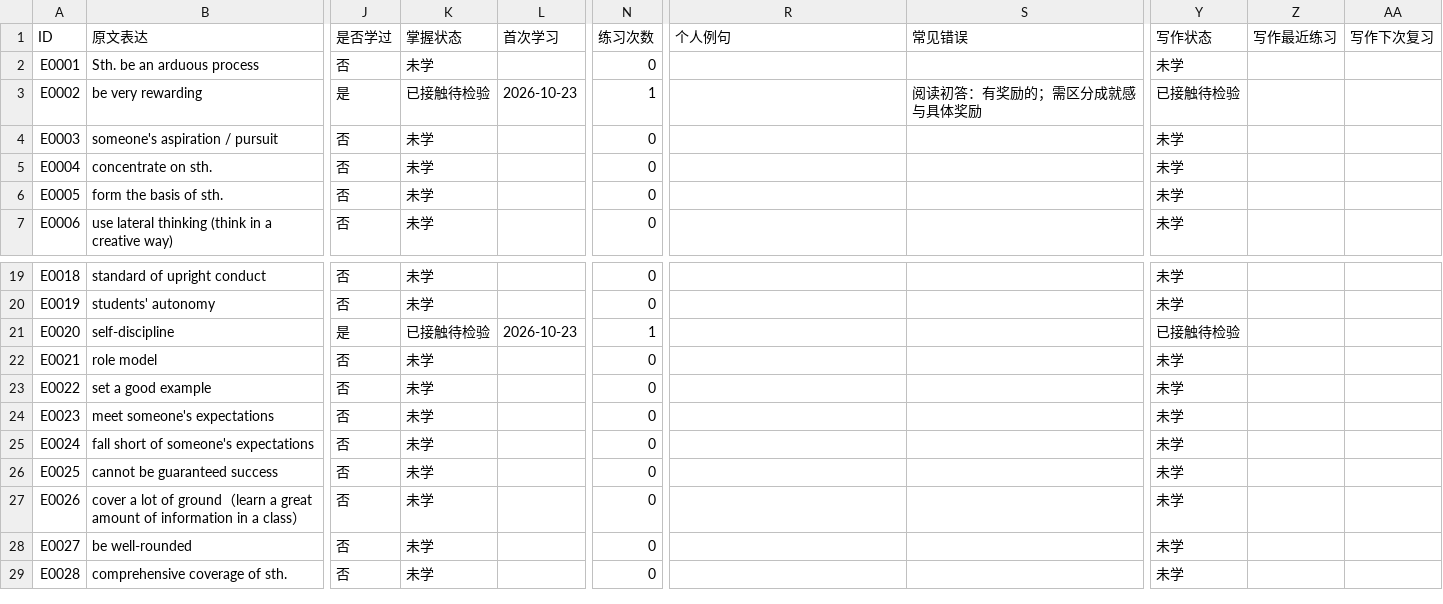
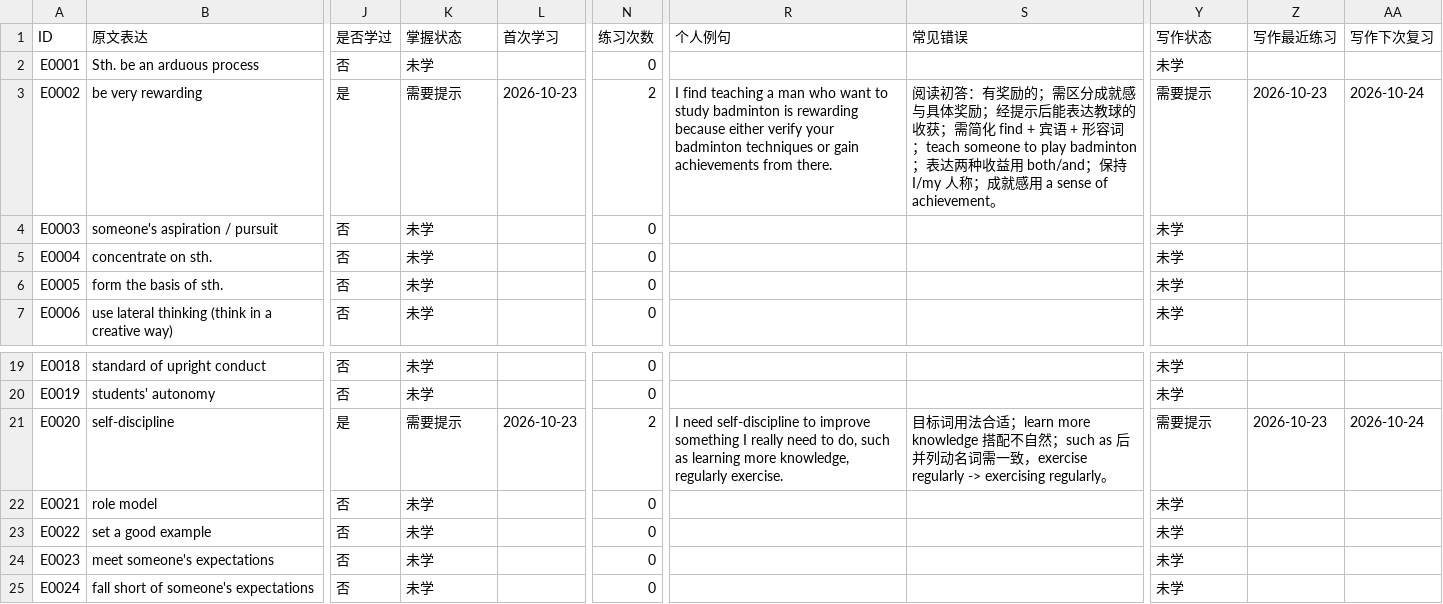
Before and after one commit to lukewjh/LearningEnglishChunksbyAgent, a CSV file: 表达库.csv, drawn as a sheet; only a part is shown, gaps mark what is left out; the shorter side is filled out with more unchanged rows; the diff names each change by its address in the sheet, - before the commit and + after, or states it on an @@ line.

Commit message:
Record prompted writing round and badminton teaching feedback

```diff
--- a/表达库.csv
+++ b/表达库.csv
-K3 (掌握状态): 已接触待检验
+K3 (掌握状态): 需要提示
-N3 (练习次数): 1
+N3 (练习次数): 2
-R3 (个人例句): (empty)
+R3 (个人例句): I find teaching a man who want to study badminton is rewarding because either verify your badminton techniques or gain achievements from there.
-S3 (常见错误): …具体奖励
+S3 (常见错误): …具体奖励；经提示后能表达教球的收获；需简化 find + 宾语 + 形容词；teach someone to play badminton；表达两种收益用 both/and；保持 I/my 人称；成就感用 a sense of achievement。
-Y3 (写作状态): 已接触待检验
+Y3 (写作状态): 需要提示
-Z3 (写作最近练习): (empty)
+Z3 (写作最近练习): 2026-10-23
-AA3 (写作下次复习): (empty)
+AA3 (写作下次复习): 2026-10-24
-K21 (掌握状态): 已接触待检验
+K21 (掌握状态): 需要提示
-N21 (练习次数): 1
+N21 (练习次数): 2
-R21 (个人例句): (empty)
+R21 (个人例句): I need self-discipline to improve something I really need to do, such as learning more knowledge, regularly exercise.
-S21 (常见错误): (empty)
+S21 (常见错误): 目标词用法合适；learn more knowledge 搭配不自然；such as 后并列动名词需一致，exercise regularly -> exercising regularly。
-Y21 (写作状态): 已接触待检验
+Y21 (写作状态): 需要提示
-Z21 (写作最近练习): (empty)
+Z21 (写作最近练习): 2026-10-23
-AA21 (写作下次复习): (empty)
+AA21 (写作下次复习): 2026-10-24
```
Also changed, not shown: 4 other files.
